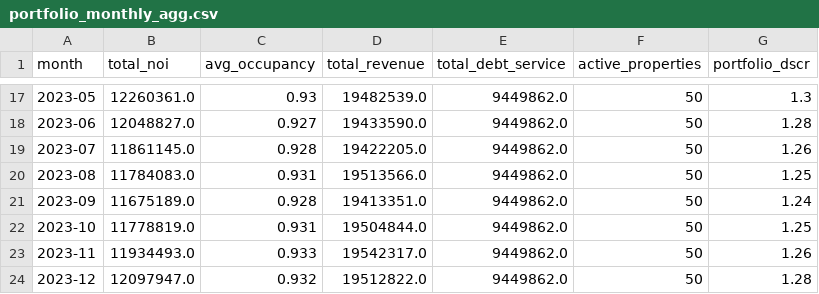
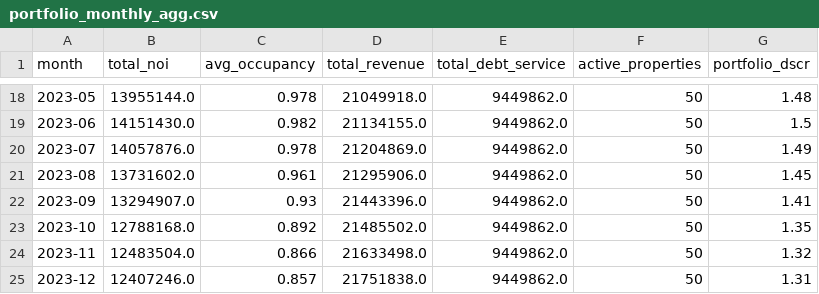
Before and after one commit to harsh-budi/re-portfolio-dashboard, a CSV file: data/processed/portfolio_monthly_agg.csv, drawn as a sheet; only a part is shown, gaps mark what is left out; the diff covers the shown part only.

Commit message:
Fix generate_data.py: correct date range to Dec 2024, add dscr_flag and property_name columns, fix NOI seasonality

```diff
--- a/data/processed/portfolio_monthly_agg.csv
+++ b/data/processed/portfolio_monthly_agg.csv
@@ -17,8 +18,8 @@ month,total_noi,avg_occupancy,total_revenue,total_debt_service,active_properties
-2023-05,12260361.0,0.93,19482539.0,9449862.0,50,1.3
-2023-06,12048827.0,0.927,19433590.0,9449862.0,50,1.28
-2023-07,11861145.0,0.928,19422205.0,9449862.0,50,1.26
-2023-08,11784083.0,0.931,19513566.0,9449862.0,50,1.25
-2023-09,11675189.0,0.928,19413351.0,9449862.0,50,1.24
-2023-10,11778819.0,0.931,19504844.0,9449862.0,50,1.25
-2023-11,11934493.0,0.933,19542317.0,9449862.0,50,1.26
-2023-12,12097947.0,0.932,19512822.0,9449862.0,50,1.28
+2023-05,13955144.0,0.978,21049918.0,9449862.0,50,1.48
+2023-06,14151430.0,0.982,21134155.0,9449862.0,50,1.5
+2023-07,14057876.0,0.978,21204869.0,9449862.0,50,1.49
+2023-08,13731602.0,0.961,21295906.0,9449862.0,50,1.45
+2023-09,13294907.0,0.93,21443396.0,9449862.0,50,1.41
+2023-10,12788168.0,0.892,21485502.0,9449862.0,50,1.35
+2023-11,12483504.0,0.866,21633498.0,9449862.0,50,1.32
+2023-12,12407246.0,0.857,21751838.0,9449862.0,50,1.31
```
Also changed, not shown: 2 added rows and 106 edited cells elsewhere in this file, 5 other files.
